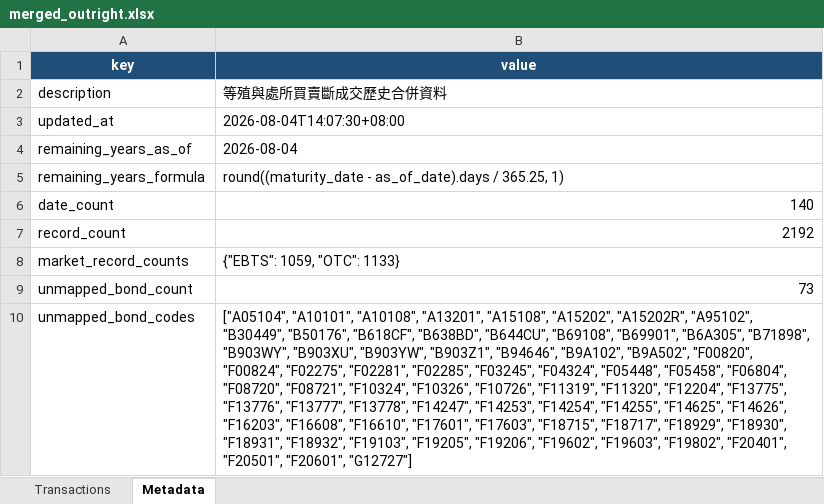
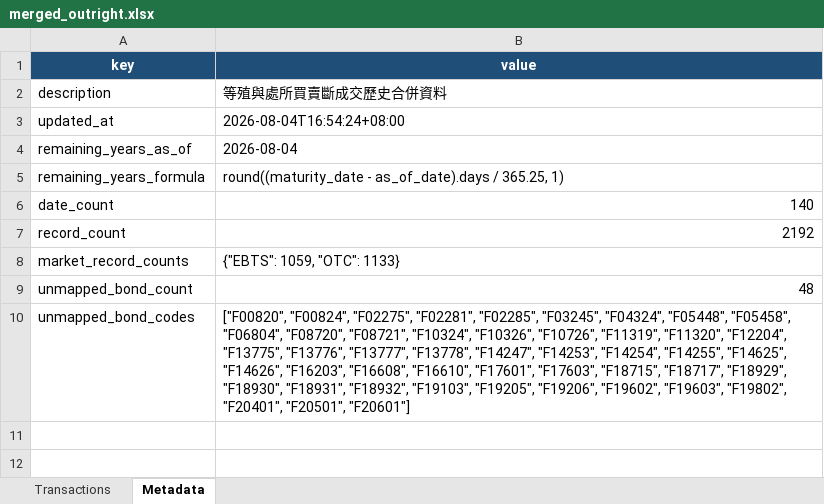
Before and after one commit to bruce851117/tw-bond, an Excel workbook: data/merged_outright.xlsx, sheet Metadata, drawn as a sheet; values as stored, in another font and other column widths than the file's, no borders; the diff names each change by its address in the sheet, - before the commit and + after, or states it on an @@ line.

```diff
--- a/data/merged_outright.xlsx (sheet Metadata)
+++ b/data/merged_outright.xlsx (sheet Metadata)
-B3 (value): 2026-08-04T14:07:30+08:00
+B3 (value): 2026-08-04T16:54:24+08:00
-B9 (value): 73
+B9 (value): 48
-B10 (value): ["A05104", "A10101", "A10108", "A13201", "A15108", "A15202", "A15202R", "A95102", "B30449", "B50176", "B618CF", "B638BD", "B644CU", "B69108", "B69901", "B6A305", "B71898", "B903WY", "B903XU", "B903YW", "B903Z1", "B94646", "B9A102", "B9A502", "F00820", "F00824", "F02275", "F02281", "F02285", "F03245", "F04324", "F05448", "F05458", "F06804", "F08720", "F08721", "F10324", "F10326", "F10726", "F11319", "F11320", "F12204", "F13775", "F13776", "F13777", "F13778", "F14247", "F14253", "F14254", "F14255", "F14625", "F14626", "F16203", "F16608", "F16610", "F17601", "F17603", "F18715", "F18717", "F18929", "F18930", "F18931", "F18932", "F19103", "F19205", "F19206", "F19602", "F19603", "F19802", "F20401", "F20501", "F20601", "G12727"]
+B10 (value): ["F00820", "F00824", "F02275", "F02281", "F02285", "F03245", "F04324", "F05448", "F05458", "F06804", "F08720", "F08721", "F10324", "F10326", "F10726", "F11319", "F11320", "F12204", "F13775", "F13776", "F13777", "F13778", "F14247", "F14253", "F14254", "F14255", "F14625", "F14626", "F16203", "F16608", "F16610", "F17601", "F17603", "F18715", "F18717", "F18929", "F18930", "F18931", "F18932", "F19103", "F19205", "F19206", "F19602", "F19603", "F19802", "F20401", "F20501", "F20601"]
```
Also changed, not shown: sheet Transactions, 2 other files.
